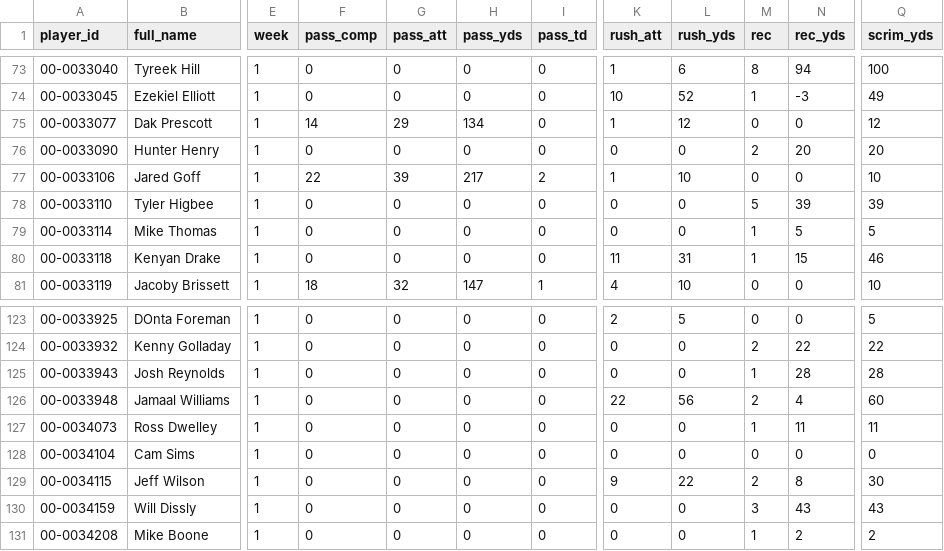
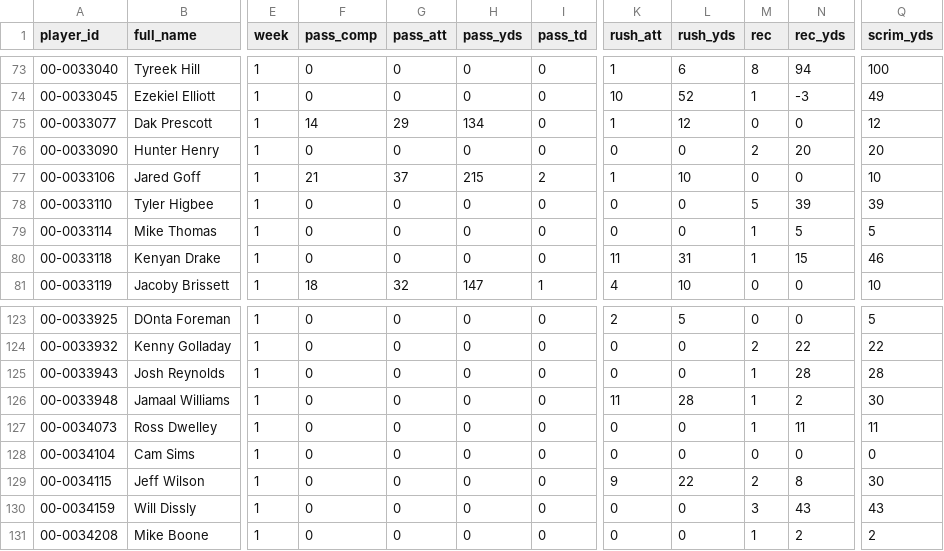
Before and after one commit to samhoppen/Fantasy-Evaluator, a CSV file: Data/NFL Player Stats 2022.csv, drawn as a sheet; only a part is shown, gaps mark what is left out; the diff names each change by its address in the sheet, - before the commit and + after, or states it on an @@ line.

Commit message:
Fixing Jamaal Williams

```diff
--- a/Data/NFL Player Stats 2022.csv
+++ b/Data/NFL Player Stats 2022.csv
-F77 (pass_comp): 22
+F77 (pass_comp): 21
-G77 (pass_att): 39
+G77 (pass_att): 37
-H77 (pass_yds): 217
+H77 (pass_yds): 215
-K126 (rush_att): 22
+K126 (rush_att): 11
-L126 (rush_yds): 56
+L126 (rush_yds): 28
-M126 (rec): 2
+M126 (rec): 1
-N126 (rec_yds): 4
+N126 (rec_yds): 2
-Q126 (scrim_yds): 60
+Q126 (scrim_yds): 30
```
